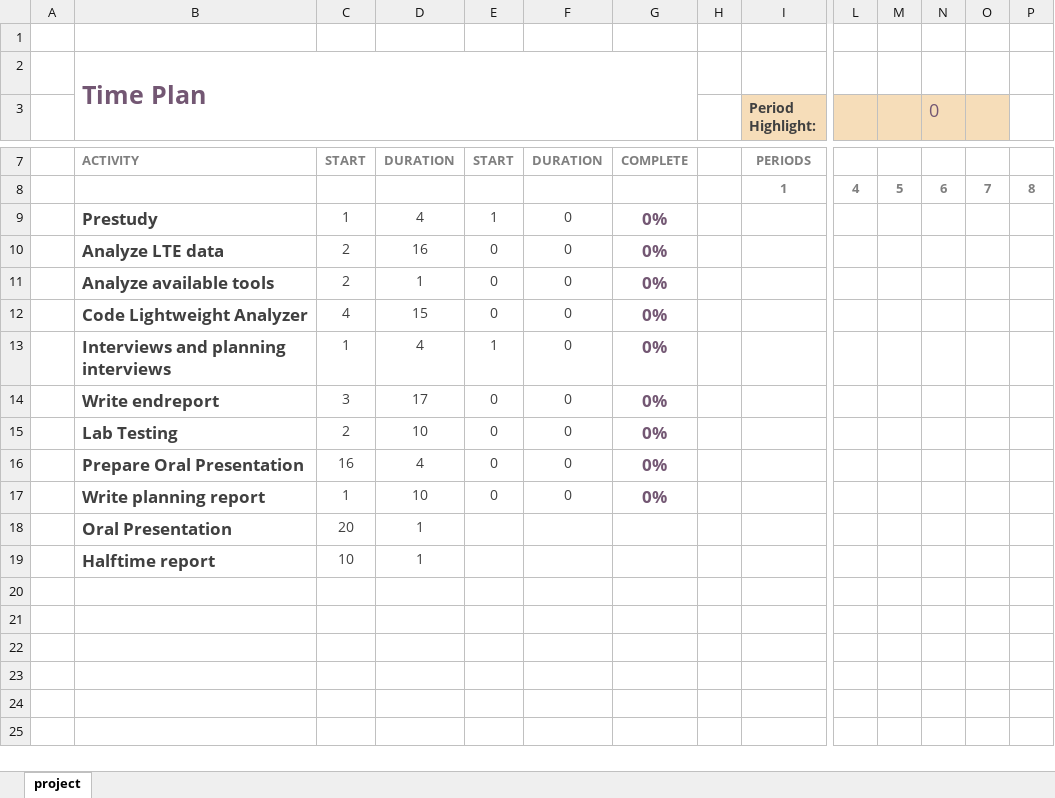
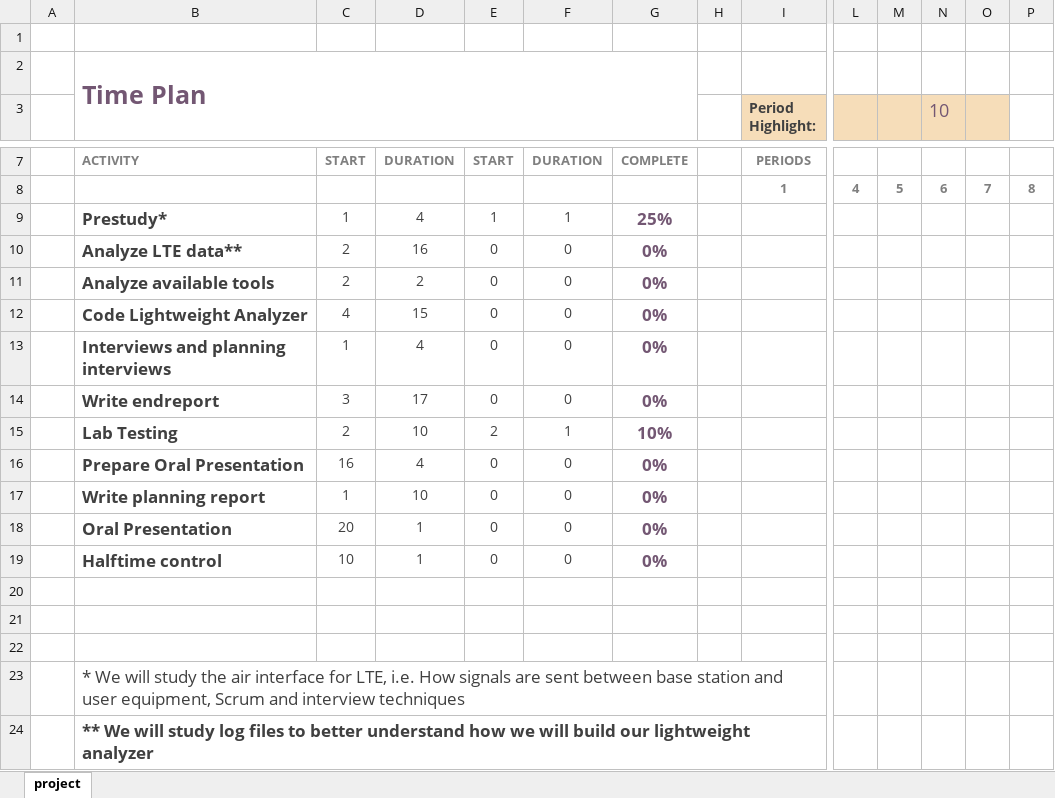
Before and after one commit to sniqer/masterthesis, an Excel workbook: Project Time Plan.xlsx, sheet project, drawn as a sheet; only a part is shown, gaps mark what is left out; values as stored, in another font and other column widths than the file's, no borders; charts and pictures and conditional formats not drawn; addresses are those after the commit; rows hold the shown columns only; the diff names each change by its address in the sheet, - before the commit and + after, or states it on an @@ line.

```diff
--- a/Project Time Plan.xlsx (sheet project)
+++ b/Project Time Plan.xlsx (sheet project)
-N3: 0
+N3: 10
-B9: Prestudy
+B9: Prestudy*
-F9: 0
+F9: 1
-G9: 0%
+G9: 25%
-B10: Analyze LTE data
+B10: Analyze LTE data**
-D11: 1
+D11: 2
-E13: 1
+E13: 0
-E15: 0
+E15: 2
-F15: 0
+F15: 1
-G15: 0%
+G15: 10%
+row 18:  | Oral Presentation | 20 | 1 | 0 | 0 | 0%
+row 19:  | Halftime control | 10 | 1 | 0 | 0 | 0%
-row 20:  | Oral Presentation | 20 | 1
+row 20: (empty)
-row 21:  | Halftime report | 10 | 1
+row 21: (empty)
+row 22: (empty)
+row 23:  | * We will study the air interface for LTE, i.e. How signals are sent between base station and user equipment, Scrum and interview techniques
+row 24:  | ** We will study log files to better understand how we will build our lightweight analyzer
```
Also changed, not shown: formulas that keep their value, 23 other files.
